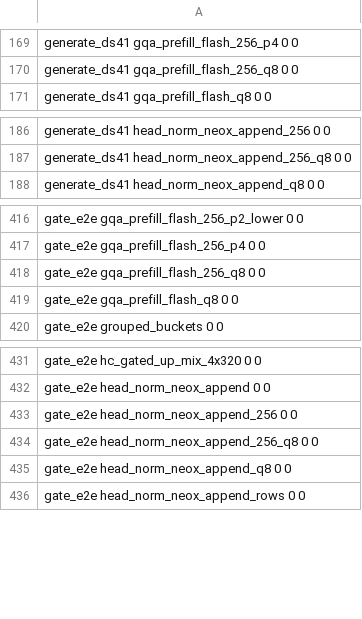
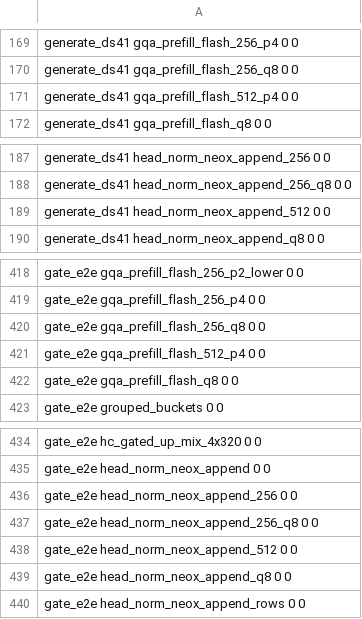
Before and after one commit to Burntgogi/bloomery, a TSV file: tools/ref/ptx-shapes.tsv, drawn as a sheet; only a part is shown, gaps mark what is left out; the diff names each change by its address in the sheet, - before the commit and + after, or states it on an @@ line.

```diff
--- a/tools/ref/ptx-shapes.tsv
+++ b/tools/ref/ptx-shapes.tsv
+row 171: generate_ds41 gqa_prefill_flash_512_p4 0 0
+row 189: generate_ds41 head_norm_neox_append_512 0 0
+row 421: gate_e2e gqa_prefill_flash_512_p4 0 0
+row 438: gate_e2e head_norm_neox_append_512 0 0
```
Also changed, not shown: tools/gate-paths.tsv, tools/ref/ptx-shapes/sm_121-cc12.1.tsv, 15 other files.
